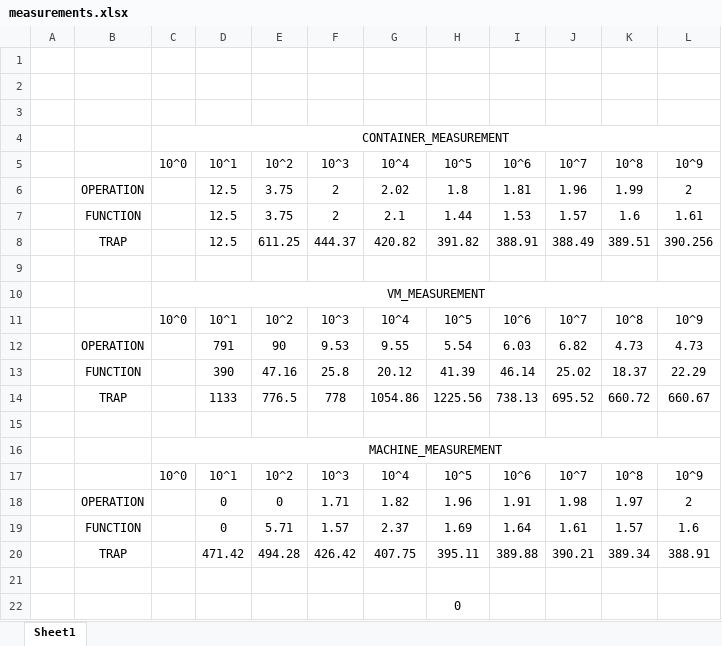
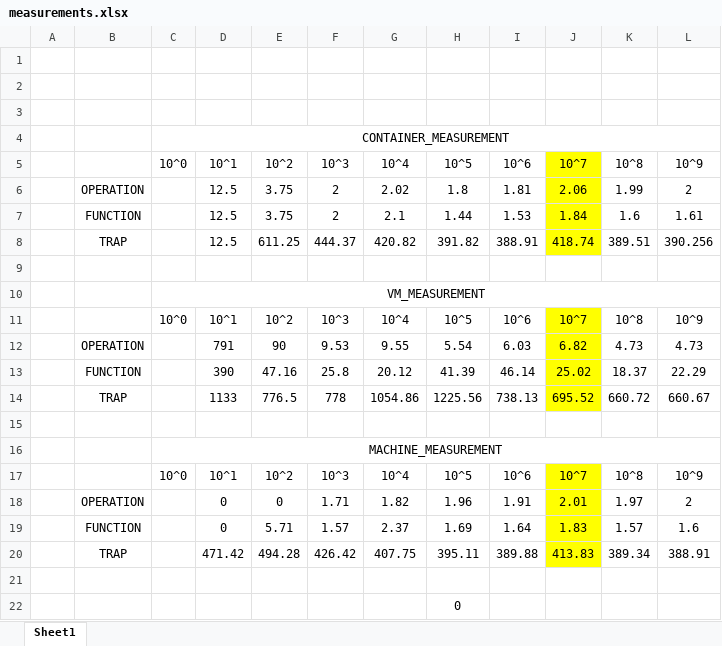
Before and after one commit to ChihoAtHUJI/OS_ex1, an Excel workbook: measurements.xlsx, sheet Sheet1, drawn as a sheet; values as stored, in another font and other column widths than the file's, no borders; the diff names each change by its address in the sheet, - before the commit and + after, or states it on an @@ line.

Commit message:
update measurement exel

```diff
--- a/measurements.xlsx (sheet Sheet1)
+++ b/measurements.xlsx (sheet Sheet1)
-J5:J8 fill: none
+J5:J8 fill: #FFFF00
-J6 (10^7): 1.96
+J6 (10^7): 2.06
-J7 (10^7): 1.57
+J7 (10^7): 1.84
-J8 (10^7): 388.49
+J8 (10^7): 418.74
-J11:J14 fill: none
+J11:J14 fill: #FFFF00
-J17:J20 fill: none
+J17:J20 fill: #FFFF00
-J18 (10^7): 1.98
+J18 (10^7): 2.01
-J19 (10^7): 1.61
+J19 (10^7): 1.83
-J20 (10^7): 390.21
+J20 (10^7): 413.83
```
